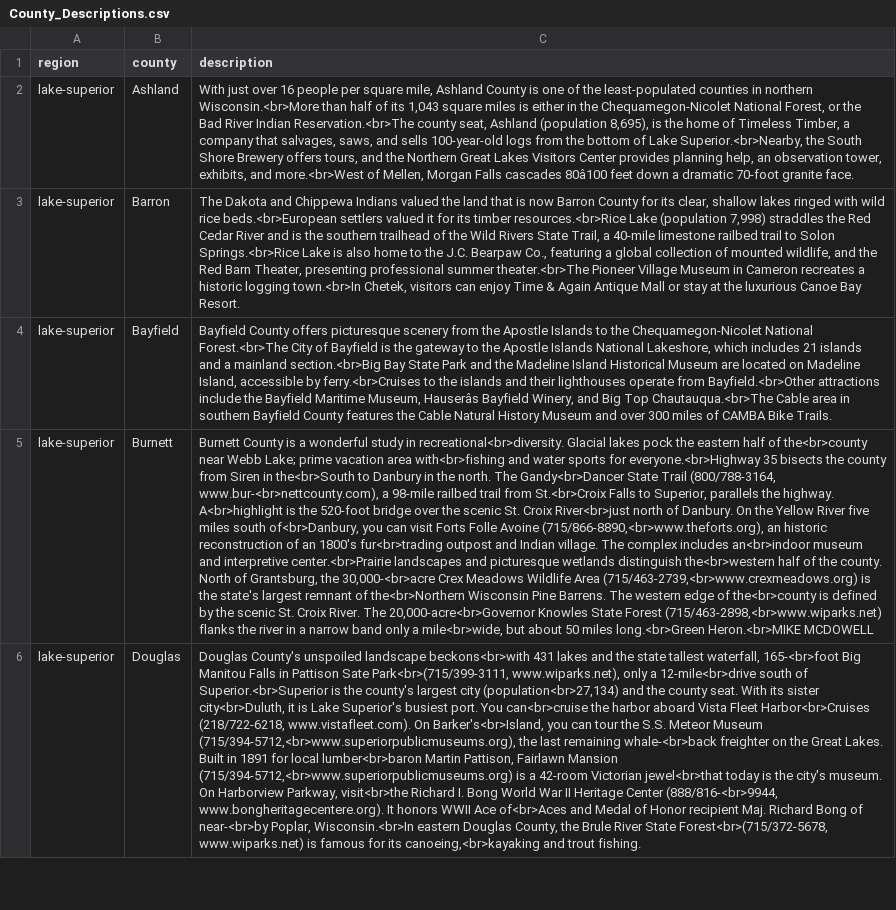
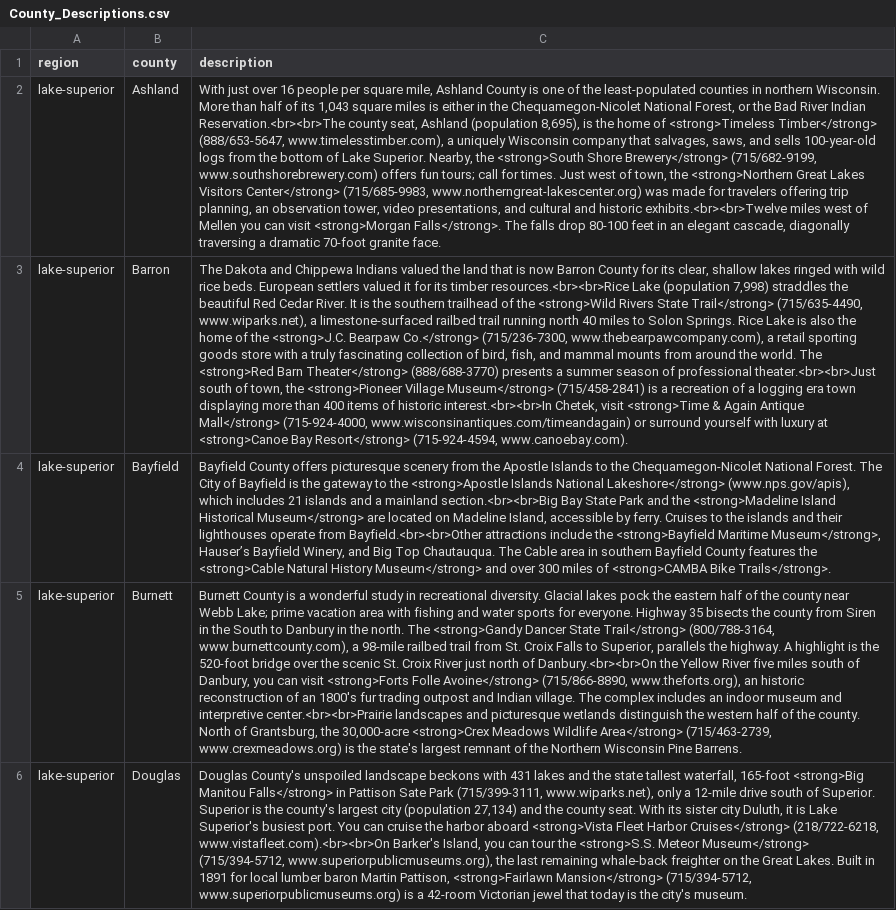
Before and after one commit to JoeyWillman/2025_GreatWisconsinBirdingTrail, a CSV file: assets/County_Descriptions.csv, drawn as a sheet; only a part is shown; the diff covers the shown part only; the diff names each change by its address in the sheet, - before the commit and + after, or states it on an @@ line.

Commit message:
fixed some county descriptions.

```diff
--- a/assets/County_Descriptions.csv
+++ b/assets/County_Descriptions.csv
-C2 (description): …in northern Wisconsin.<br>More than half of its 1,043 square miles is either in the Chequamegon-Nicolet National Forest, or the Bad River Indian Reservation.<br>The county seat, Ashland (population 8,695), is the home of Timeless Timber, a company that salvages, saws, and sells 100-year-old logs from the bottom of Lake Superior.<br>Nearby, the South Shore Brewery offers tours, and the Northern Great Lakes Visitors Center provides planning help, an observation tower, exhibits, and more.<br>West of Mellen, Morgan Falls cascades 80â100 feet down a dramatic…
+C2 (description): …in northern Wisconsin. More than half of its 1,043 square miles is either in the Chequamegon-Nicolet National Forest, or the Bad River Indian Reservation.<br><br>The county seat, Ashland (population 8,695), is the home of <strong>Timeless Timber</strong> (888/653-5647, www.timelesstimber.com), a uniquely Wisconsin company that salvages, saws, and sells 100-year-old logs from the bottom of Lake Superior. Nearby, the <strong>South Shore Brewery</strong> (715/682-9199, www.southshorebrewery.com) offers fun tours; call for times. Just west of town, the <strong>Northern Great Lakes Visitors Center</strong> (715/685-9983, www.northerngreat-lakescenter.org) was made for travelers offering trip planning, an observation tower, video presentations, and cultural and historic exhibits.<br><br>Twelve miles west of Mellen you can visit <strong>Morgan Falls</strong>. The falls drop 80-100 feet in an elegant cascade, diagonally traversing a dramatic…
-C3 (description): …wild rice beds.<br>European settlers valued it for its timber resources.<br>Rice Lake (population 7,998) straddles the Red Cedar River and is the southern trailhead of the Wild Rivers State Trail, a 40-mile limestone railbed trail to Solon Springs.<br>Rice Lake is also home to the J.C. Bearpaw Co., featuring a global collection of mounted wildlife, and the Red Barn Theater, presenting professional summer theater.<br>The Pioneer Village Museum in Cameron recreates a historic logging town.<br>In Chetek, visitors can enjoy Time & Again Antique Mall or stay at the luxurious Canoe Bay Resort.
+C3 (description): …wild rice beds. European settlers valued it for its timber resources.<br><br>Rice Lake (population 7,998) straddles the beautiful Red Cedar River. It is the southern trailhead of the <strong>Wild Rivers State Trail</strong> (715/635-4490, www.wiparks.net), a limestone-surfaced railbed trail running north 40 miles to Solon Springs. Rice Lake is also the home of the <strong>J.C. Bearpaw Co.</strong> (715/236-7300, www.thebearpawcompany.com), a retail sporting goods store with a truly fascinating collection of bird, fish, and mammal mounts from around the world. The <strong>Red Barn Theater</strong> (888/688-3770) presents a summer season of professional theater.<br><br>Just south of town, the <strong>Pioneer Village Museum</strong> (715/458-2841) is a recreation of a logging era town displaying more than 400 items of historic interest.<br><br>In Chetek, visit <strong>Time & Again Antique Mall</strong> (715-924-4000, www.wisconsinantiques.com/timeandagain) or surround yourself with luxury at <strong>Canoe Bay Resort</strong> (715-924-4594, www.canoebay.com).
-C4 (description): …Chequamegon-Nicolet National Forest.<br>The City of Bayfield is the gateway to the Apostle Islands National Lakeshore, which includes 21 islands and a mainland section.<br>Big Bay State Park and the Madeline Island Historical Museum are located on Madeline Island, accessible by ferry.<br>Cruises to the islands and their lighthouses operate from Bayfield.<br>Other attractions include the Bayfield Maritime Museum, Hauserâs Bayfield Winery, and Big Top Chautauqua.<br>The Cable area in southern Bayfield County features the Cable Natural History Museum and over 300 miles of CAMBA Bike Trails.
+C4 (description): …Chequamegon-Nicolet National Forest. The City of Bayfield is the gateway to the <strong>Apostle Islands National Lakeshore</strong> (www.nps.gov/apis), which includes 21 islands and a mainland section.<br><br>Big Bay State Park and the <strong>Madeline Island Historical Museum</strong> are located on Madeline Island, accessible by ferry. Cruises to the islands and their lighthouses operate from Bayfield.<br><br>Other attractions include the <strong>Bayfield Maritime Museum</strong>, Hauser’s Bayfield Winery, and Big Top Chautauqua. The Cable area in southern Bayfield County features the <strong>Cable Natural History Museum</strong> and over 300 miles of <strong>CAMBA Bike Trails</strong>.
-C5 (description): …study in recreational<br>diversity. Glacial lakes pock the eastern half of the<br>county near Webb Lake; prime vacation area with<br>fishing and water sports for everyone.<br>Highway 35 bisects the county from Siren in the<br>South to Danbury in the north. The Gandy<br>Dancer State Trail (800/788-3164, www.bur-<br>nettcounty.com), a 98-mile railbed trail from St.<br>Croix Falls to Superior, parallels the highway. A<br>highlight is the 520-foot bridge over the scenic St. Croix River<br>just north of Danbury. On the Yellow River five miles south of<br>Danbury, you can visit Forts Folle Avoine (715/866-8890,<br>www.theforts.org), an historic reconstruction of an 1800's fur<br>trading outpost and Indian village. The complex includes an<br>indoor museum and interpretive center.<br>Prairie landscapes and picturesque wetlands distinguish the<br>western half of the county. North of Grantsburg, the 30,000-<br>acre Crex Meadows Wildlife Area (715/463-2739,<br>www.crexmeadows.org) is the state's largest remnant of the<br>Northern Wisconsin Pine Barrens. The western edge of the<br>county is defined by the scenic St. Croix River. The 20,000-acre<br>Governor Knowles State Forest (715/463-2898,<br>www.wiparks.net) flanks the river in a narrow band only a mile<br>wide, but about 50 miles long.<br>Green Heron.<br>MIKE MCDOWELL
+C5 (description): …study in recreational diversity. Glacial lakes pock the eastern half of the county near Webb Lake; prime vacation area with fishing and water sports for everyone. Highway 35 bisects the county from Siren in the South to Danbury in the north. The <strong>Gandy Dancer State Trail</strong> (800/788-3164, www.burnettcounty.com), a 98-mile railbed trail from St. Croix Falls to Superior, parallels the highway. A highlight is the 520-foot bridge over the scenic St. Croix River just north of Danbury.<br><br>On the Yellow River five miles south of Danbury, you can visit <strong>Forts Folle Avoine</strong> (715/866-8890, www.theforts.org), an historic reconstruction of an 1800's fur trading outpost and Indian village. The complex includes an indoor museum and interpretive center.<br><br>Prairie landscapes and picturesque wetlands distinguish the western half of the county. North of Grantsburg, the 30,000-acre <strong>Crex Meadows Wildlife Area</strong> (715/463-2739, www.crexmeadows.org) is the state's largest remnant of the Northern Wisconsin Pine Barrens.
-C6 (description): …unspoiled landscape beckons<br>with 431 lakes and the state tallest waterfall, 165-<br>foot Big Manitou Falls in Pattison Sate Park<br>(715/399-3111, www.wiparks.net), only a 12-mile<br>drive south of Superior.<br>Superior is the county's largest city (population<br>27,134) and the county seat. With its sister city<br>Duluth, it is Lake Superior's busiest port. You can<br>cruise the harbor aboard Vista Fleet Harbor<br>Cruises (218/722-6218, www.vistafleet.com). On Barker's<br>Island, you can tour the S.S. Meteor Museum (715/394-5712,<br>www.superiorpublicmuseums.org), the last remaining whale-<br>back freighter on the Great Lakes. Built in 1891 for local lumber<br>baron Martin Pattison, Fairlawn Mansion (715/394-5712,<br>www.superiorpublicmuseums.org) is a 42-room Victorian jewel<br>that today is the city's museum. On Harborview Parkway, visit<br>the Richard I. Bong World War II Heritage Center (888/816-<br>9944, www.bongheritagecentere.org). It honors WWII Ace of<br>Aces and Medal of Honor recipient Maj. Richard Bong of near-<br>by Poplar, Wisconsin.<br>In eastern Douglas County, the Brule River State Forest<br>(715/372-5678, www.wiparks.net) is famous for its canoeing,<br>kayaking and trout fishing.
+C6 (description): …unspoiled landscape beckons with 431 lakes and the state tallest waterfall, 165-foot <strong>Big Manitou Falls</strong> in Pattison Sate Park (715/399-3111, www.wiparks.net), only a 12-mile drive south of Superior. Superior is the county's largest city (population 27,134) and the county seat. With its sister city Duluth, it is Lake Superior's busiest port. You can cruise the harbor aboard <strong>Vista Fleet Harbor Cruises</strong> (218/722-6218, www.vistafleet.com).<br><br>On Barker's Island, you can tour the <strong>S.S. Meteor Museum</strong> (715/394-5712, www.superiorpublicmuseums.org), the last remaining whale-back freighter on the Great Lakes. Built in 1891 for local lumber baron Martin Pattison, <strong>Fairlawn Mansion</strong> (715/394-5712, www.superiorpublicmuseums.org) is a 42-room Victorian jewel that today is the city's museum.
```
Also changed, not shown: 18 edited cells elsewhere in this file, 1 other file.
